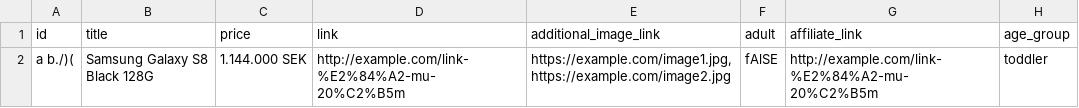
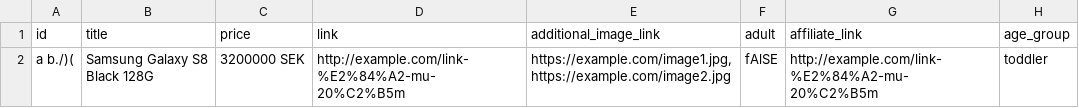
Before and after one commit to Prisjakt/feed-specification, a CSV file: static/examples/offer/full.csv, drawn as a sheet; only a part is shown; the diff names each change by its address in the sheet, - before the commit and + after, or states it on an @@ line.

```diff
--- a/static/examples/offer/full.csv
+++ b/static/examples/offer/full.csv
-C2 (price): 1.144.000 SEK
+C2 (price): 3200000 SEK
```
Also changed, not shown: 4 other files.
